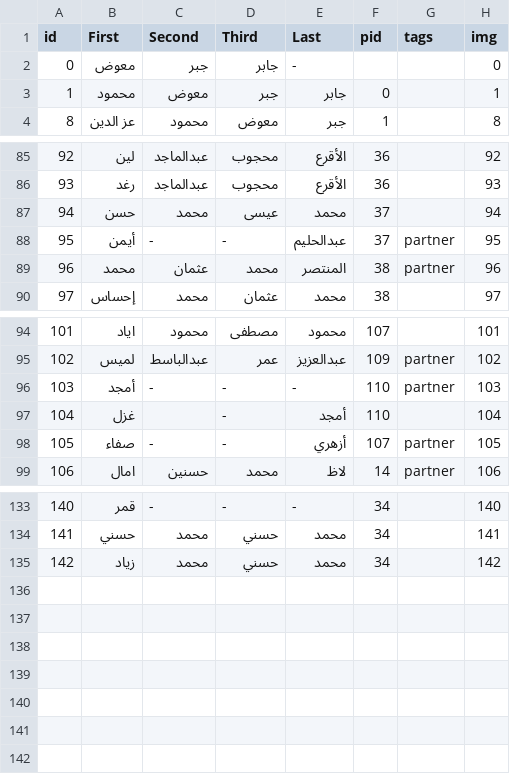
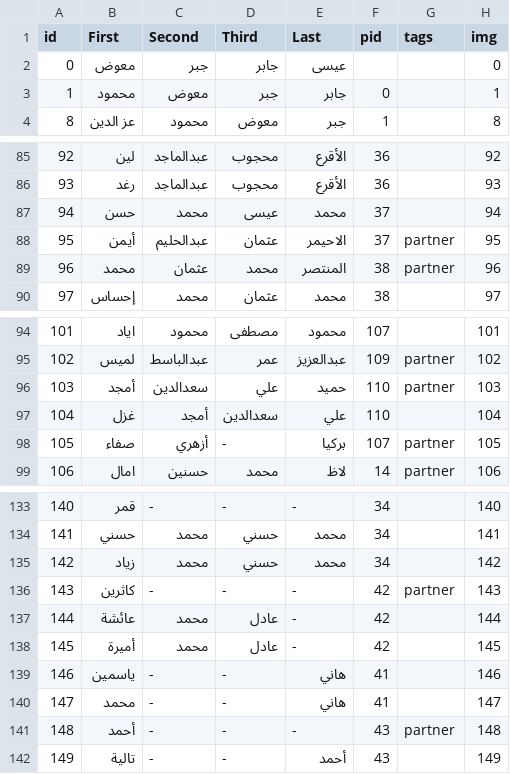
Before and after one commit to Momen-Mawad/family-tree, a CSV file: static/data.csv, drawn as a sheet; only a part is shown, gaps mark what is left out.

```diff
--- a/static/data.csv
+++ b/static/data.csv
@@ -1,3 +1,3 @@
 id,First,Second,Third,Last,pid,tags,img
-0,معوض,جبر,جابر,-,,,0
+0,معوض,جبر,جابر,عيسى,,,0
 1,محمود,معوض,جبر,جابر,0,,1
@@ -87,3 +87,3 @@ id,First,Second,Third,Last,pid,tags,img
 94,حسن,محمد,عيسى,محمد,37,,94
-95,أيمن,-,-,عبدالحليم,37,partner,95
+95,أيمن,عبدالحليم,عثمان,الاحيمر,37,partner,95
 96,محمد,عثمان,محمد,المنتصر,38,partner,96
@@ -95,5 +95,5 @@ id,First,Second,Third,Last,pid,tags,img
 102,لميس,عبدالباسط,عمر,عبدالعزيز,109,partner,102
-103,أمجد,-,-,-,110,partner,103
-104,غزل,,-,أمجد,110,,104
-105,صفاء,-,-,أزهري,107,partner,105
+103,أمجد,سعدالدين,علي,حميد,110,partner,103
+104,غزل,أمجد,سعدالدين,علي,110,,104
+105,صفاء,أزهري,-,بركيا,107,partner,105
 106,امال,حسنين,محمد,لاظ,14,partner,106
@@ -135 +135,8 @@ id,First,Second,Third,Last,pid,tags,img
 142,زياد,محمد,حسني,محمد,34,,142
+143,كاثرين,-,-,-,42,partner,143
+144,عائشة,محمد,عادل,-,42,,144
+145,أميرة,محمد,عادل,-,42,,145
+146,ياسمين,-,-,هاني,41,,146
+147,محمد,-,-,هاني,41,,147
+148,أحمد,-,-,-,43,partner,148
+149,تالية,-,-,أحمد,43,,149
```
Also changed, not shown: 8 other files.
